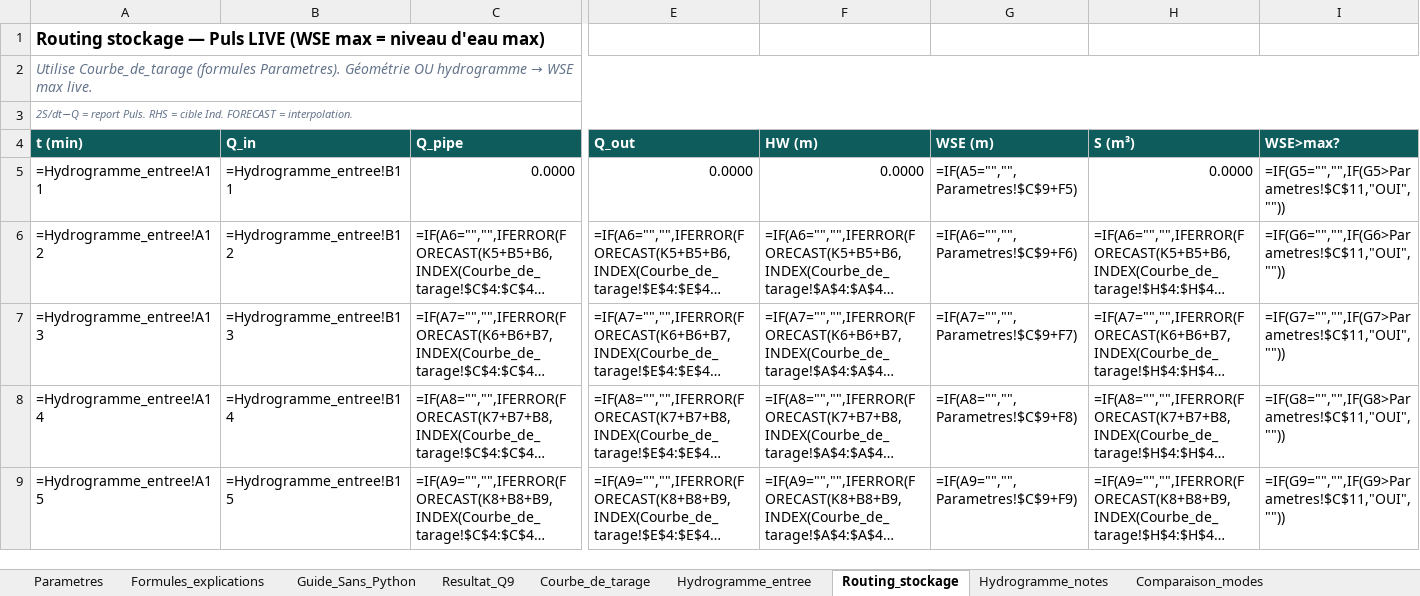
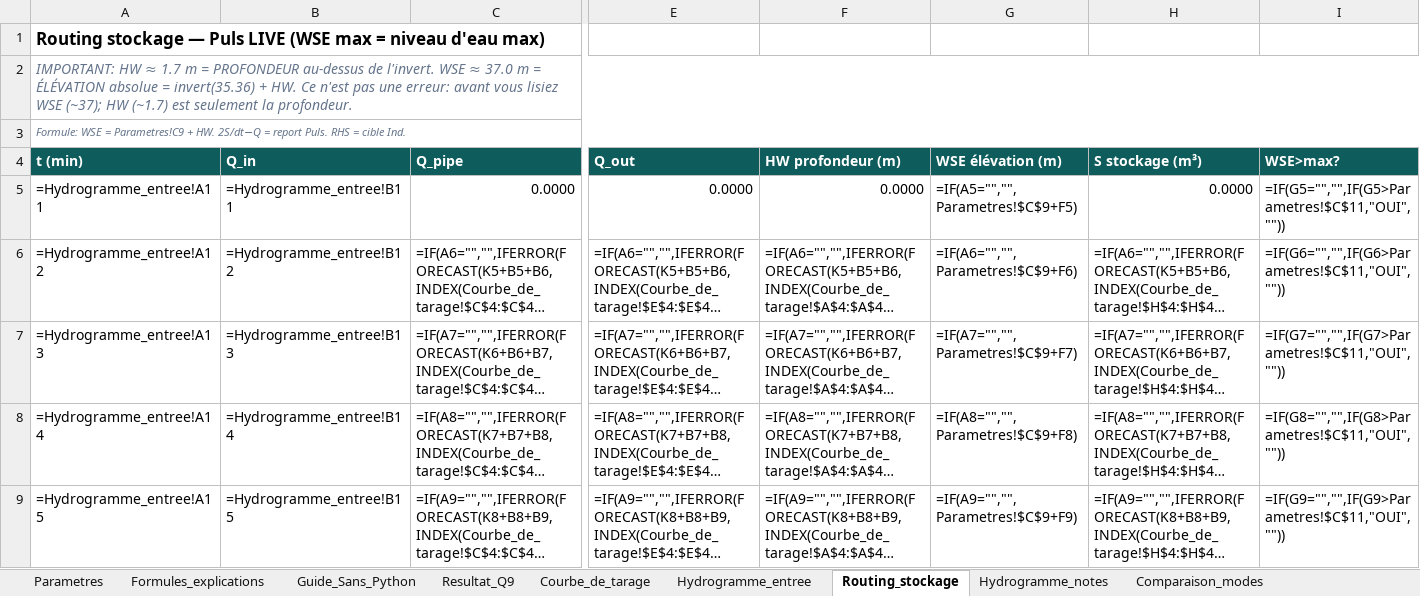
Before and after one commit to acon560-prog/idf-web-app, an Excel workbook: engineering/drainage-design/ponceau_fosse_model/Ponceau_Fosse_Modele_Hydraulique.xlsx, sheet Routing_stockage, drawn as a sheet; only a part is shown, gaps mark what is left out; long unchanged cells end in …; values as stored, in another font and other column widths than the file's, no borders; formulas without a stored value are shown as written; conditional formats not drawn; the diff names each change by its address in the sheet, - before the commit and + after, or states it on an @@ line.

```diff
--- a/engineering/drainage-design/ponceau_fosse_model/Ponceau_Fosse_Modele_Hydraulique.xlsx (sheet Routing_stockage)
+++ b/engineering/drainage-design/ponceau_fosse_model/Ponceau_Fosse_Modele_Hydraulique.xlsx (sheet Routing_stockage)
@@ A2 (t (min)): Utilise Courbe_de_tarage (formules Parametres). Géométrie OU hydrogramme → WSE max live. → IMPORTANT: HW ≈ 1.7 m = PROFONDEUR au-dessus de l'invert. WSE ≈ 37.0 m = ÉLÉVATION absolue = invert(35.36) + HW. Ce n'est pas une erreur: avant vous lisiez WSE (~37); HW (~1.7) est seulement la profondeur. @@
-A3 (t (min)): 2S/dt−Q = report Puls. RHS = cible Ind. FORECAST = interpolation.
+A3 (t (min)): Formule: WSE = Parametres!C9 + HW. 2S/dt−Q = report Puls. RHS = cible Ind.
-F4: HW (m)
+F4: HW profondeur (m)
-G4: WSE (m)
+G4: WSE élévation (m)
-H4: S (m³)
+H4: S stockage (m³)
```
Also changed, not shown: 1 other file.
